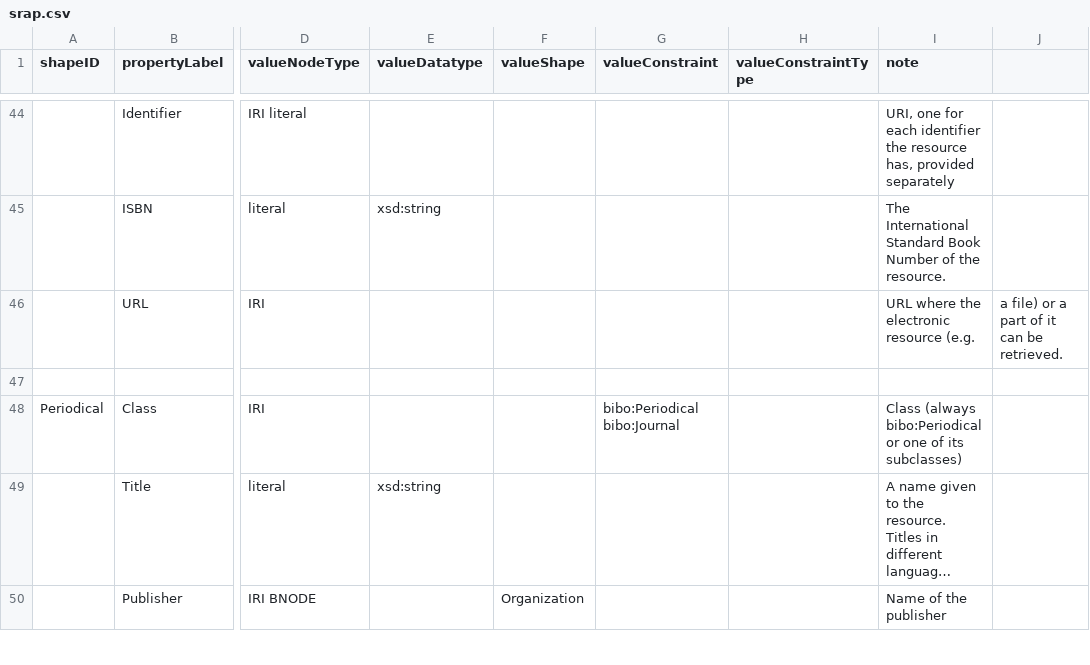
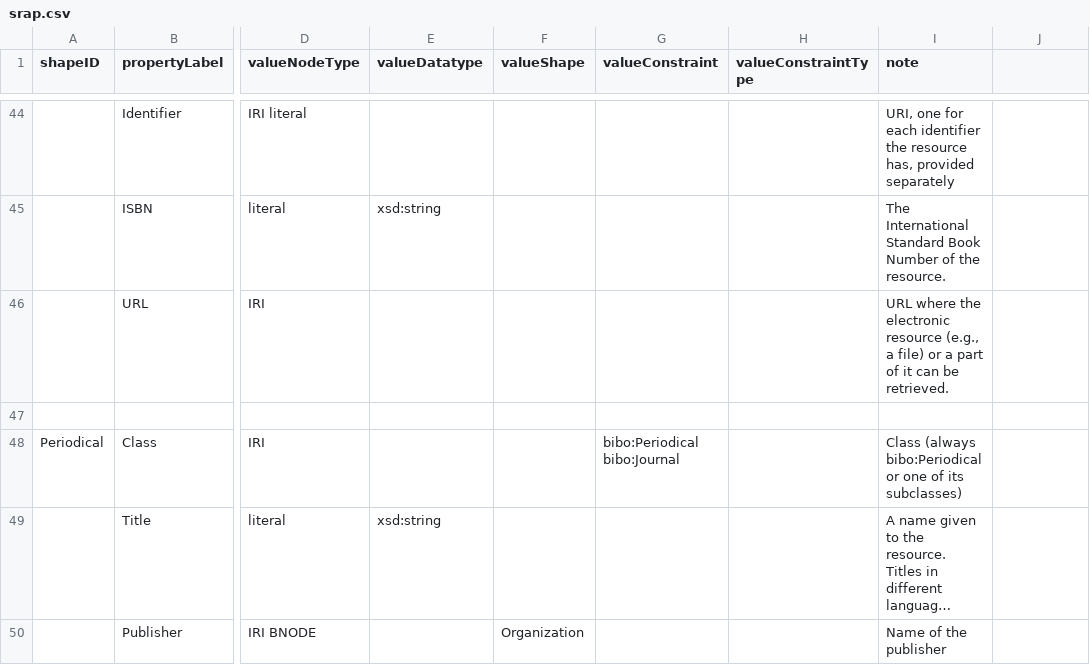
Before and after one commit to dcmi/dc-srap, a CSV file: docs/srap.csv, drawn as a sheet; only a part is shown, gaps mark what is left out; long unchanged cells end in …; the diff names each change by its address in the sheet, - before the commit and + after, or states it on an @@ line.

Commit message:
fix csv syntax

```diff
--- a/docs/srap.csv
+++ b/docs/srap.csv
-I46 (note): …electronic resource (e.g.
+I46 (note): …electronic resource (e.g., a file) or a part of it can be retrieved.
-J46: a file) or a part of it can be retrieved.
+J46: (empty)
```
